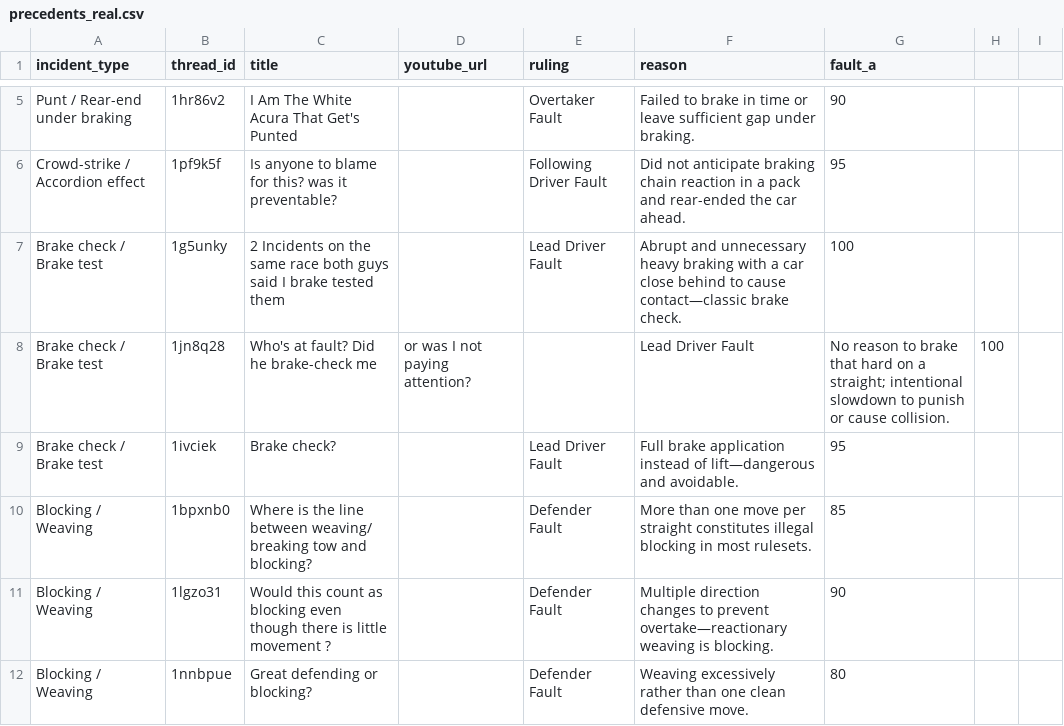
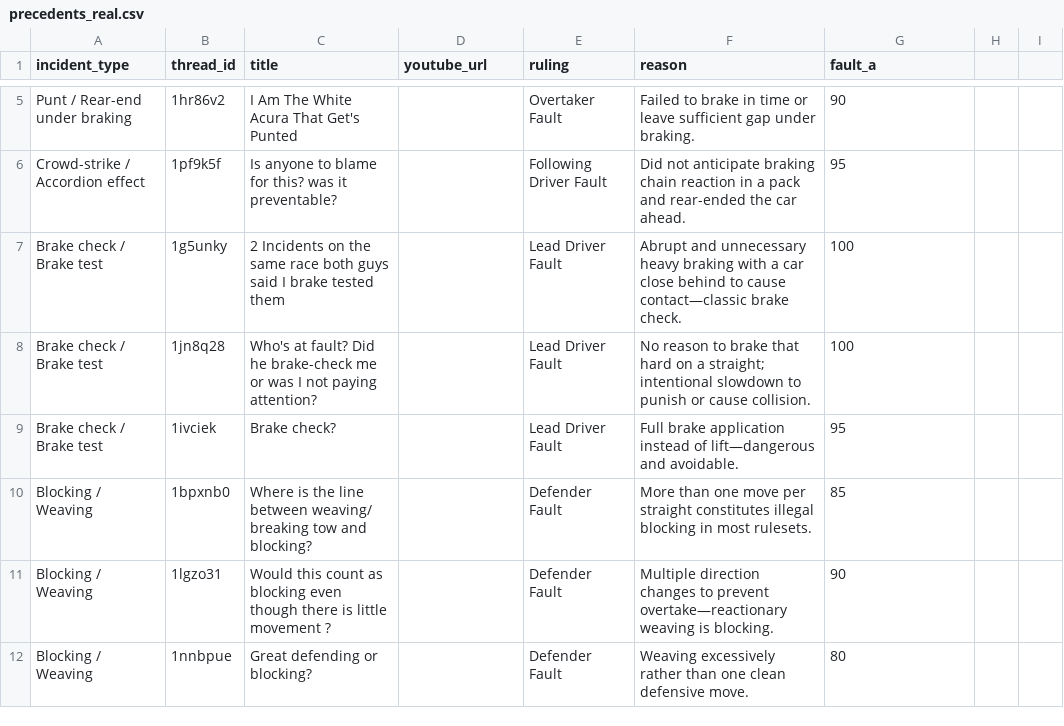
Before and after one commit to eggimann547/thesimracingstewardsV3, a CSV file: public/precedents_real.csv, drawn as a sheet; only a part is shown, gaps mark what is left out.

Commit message:
Update precedents_real.csv

```diff
--- a/public/precedents_real.csv
+++ b/public/precedents_real.csv
@@ -7,3 +7,3 @@ Crowd-strike / Accordion effect,1pf9k5f,Is anyone to blame for this? was it prev
 Brake check / Brake test,1g5unky,2 Incidents on the same race both guys said I brake tested them,,Lead Driver Fault,Abrupt and unnecessary heavy braking with a car close behind to cause contact—classic brake check.,100
-Brake check / Brake test,1jn8q28,Who's at fault? Did he brake-check me, or was I not paying attention?,,Lead Driver Fault,No reason to brake that hard on a straight; intentional slowdown to punish or cause collision.,100
+Brake check / Brake test,1jn8q28,Who's at fault? Did he brake-check me or was I not paying attention?,,Lead Driver Fault,No reason to brake that hard on a straight; intentional slowdown to punish or cause collision.,100
 Brake check / Brake test,1ivciek,Brake check?,,Lead Driver Fault,Full brake application instead of lift—dangerous and avoidable.,95
```
